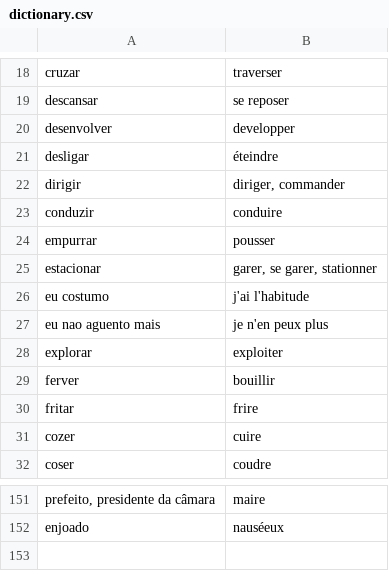
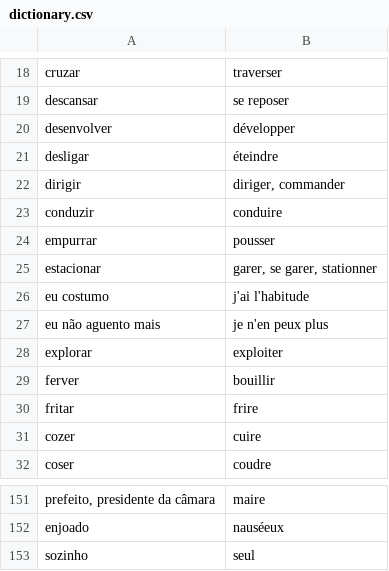
Before and after one commit to fgiannesini/Reminder, a CSV file: src/main/resources/dictionary.csv, drawn as a sheet; only a part is shown, gaps mark what is left out.

Commit message:
Amend dictionary

```diff
--- a/src/main/resources/dictionary.csv
+++ b/src/main/resources/dictionary.csv
@@ -19,3 +19,3 @@ cruzar;traverser
 descansar;se reposer
-desenvolver;developper
+desenvolver;développer
 desligar;éteindre
@@ -26,3 +26,3 @@ estacionar;garer, se garer, stationner
 eu costumo;j'ai l'habitude
-eu nao aguento mais;je n'en peux plus
+eu não aguento mais;je n'en peux plus
 explorar;exploiter
@@ -152 +152,2 @@ prefeito, presidente da câmara;maire
 enjoado;nauséeux
+sozinho;seul
```
